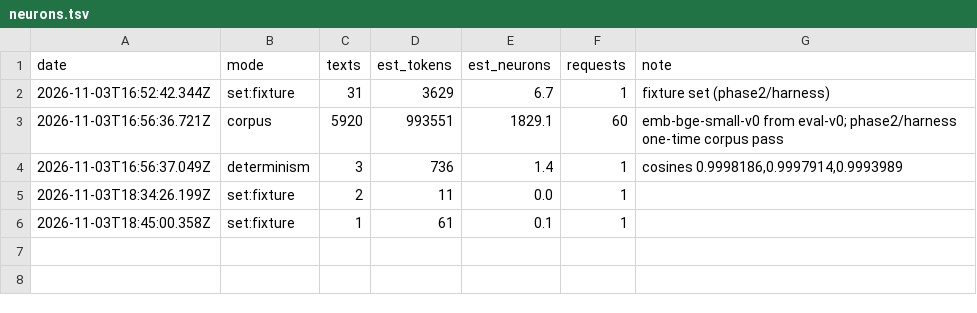
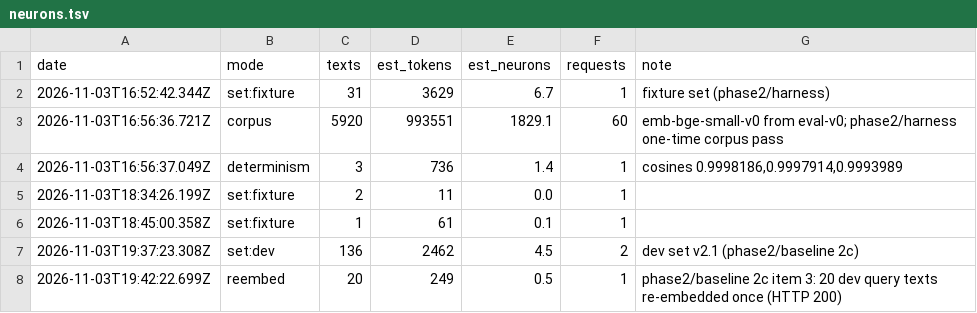
Before and after one commit to rcnsh/nusmodfinder, a TSV file: docs/evidence/neurons.tsv, drawn as a sheet; the diff names each change by its address in the sheet, - before the commit and + after, or states it on an @@ line.

Commit message:
docs(evidence): phase 2c dev baseline and embedding-noise bound

```diff
--- a/docs/evidence/neurons.tsv
+++ b/docs/evidence/neurons.tsv
+row 7: 2026-11-03T19:37:23.308Z | set:dev | 136 | 2462 | 4.5 | 2 | dev set v2.1 (phase2/baseline 2c)
+row 8: 2026-11-03T19:42:22.699Z | reembed | 20 | 249 | 0.5 | 1 | phase2/baseline 2c item 3: 20 dev query texts re-embedded once (HTTP 200)
```
Also changed, not shown: 9 other files.
